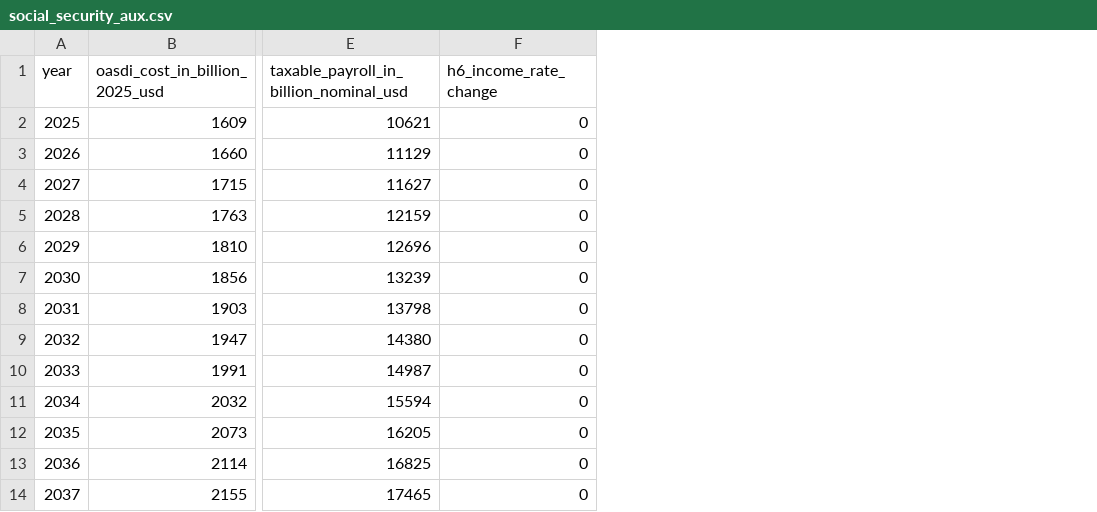
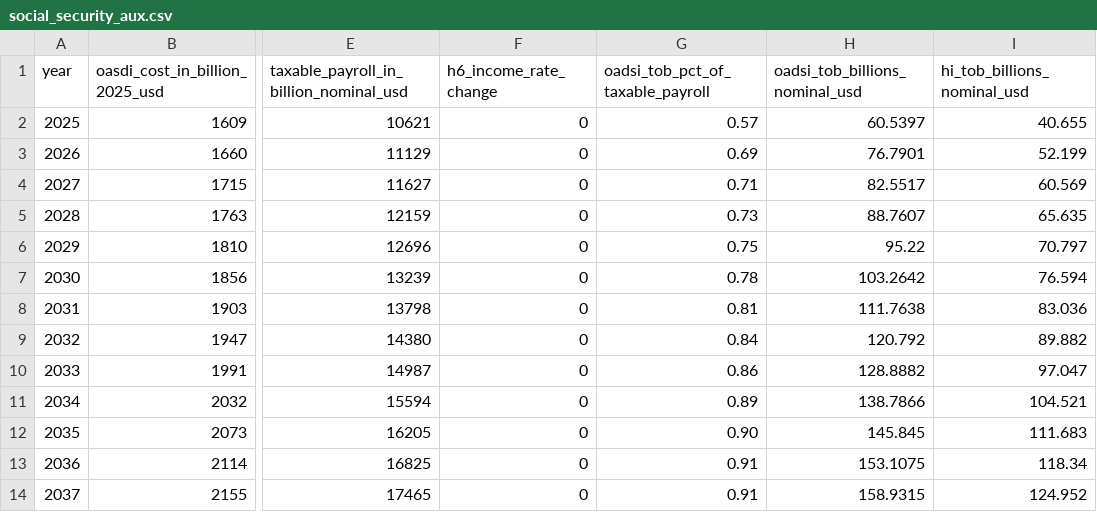
Before and after one commit to PolicyEngine/policyengine-us-data, a CSV file: policyengine_us_data/storage/social_security_aux.csv, drawn as a sheet; only a part is shown, gaps mark what is left out; the diff names each change by its address in the sheet, - before the commit and + after, or states it on an @@ line.

```diff
--- a/policyengine_us_data/storage/social_security_aux.csv
+++ b/policyengine_us_data/storage/social_security_aux.csv
+column G (oadsi_tob_pct_of_taxable_payroll), rows 2-14: 0.57 | 0.69 | 0.71 | 0.73 | 0.75 | 0.78 | 0.81 | 0.84 | 0.86 | 0.89 | 0.90 | 0.91 | 0.91
+column H (oadsi_tob_billions_nominal_usd), rows 2-14: 60.5397 | 76.7901 | 82.5517 | 88.7607 | 95.22 | 103.2642 | 111.7638 | 120.792 | 128.8882 | 138.7866 | 145.845 | 153.1075 | 158.9315
+column I (hi_tob_billions_nominal_usd), rows 2-14: 40.655 | 52.199 | 60.569 | 65.635 | 70.797 | 76.594 | 83.036 | 89.882 | 97.047 | 104.521 | 111.683 | 118.34 | 124.952
```
Also changed, not shown: 5 other files.
